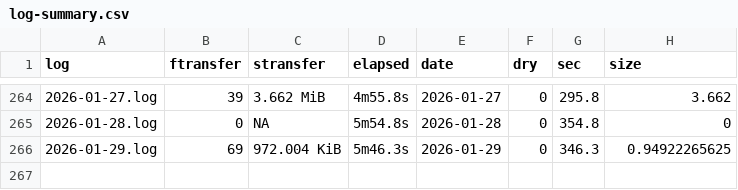
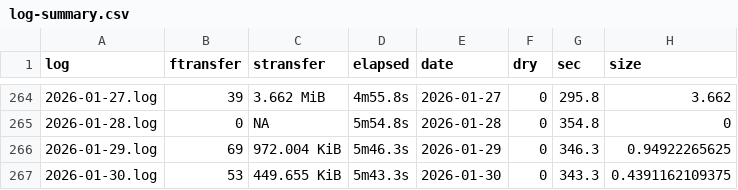
Before and after one commit to svmiller/cloud-logs, a CSV file: log-summary.csv, drawn as a sheet; only a part is shown, gaps mark what is left out.

Commit message:
Date: 2026-01-31 09:00:23. Hi mom!

```diff
--- a/log-summary.csv
+++ b/log-summary.csv
@@ -266 +266,2 @@ log,ftransfer,stransfer,elapsed,date,dry,sec,size
 2026-01-29.log,69,972.004 KiB,5m46.3s,2026-01-29,0,346.3,0.94922265625
+2026-01-30.log,53,449.655 KiB,5m43.3s,2026-01-30,0,343.3,0.4391162109375
```
Also changed, not shown: 4 other files.
